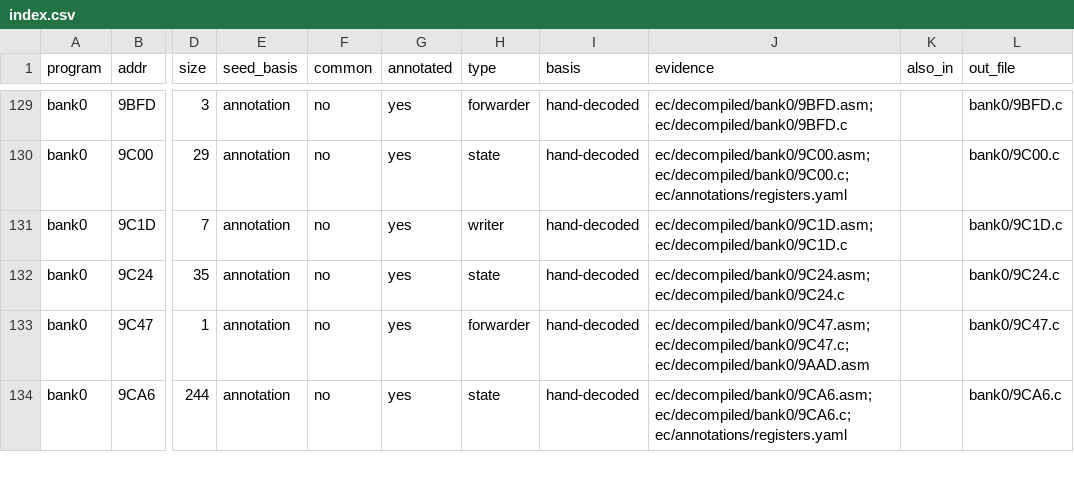
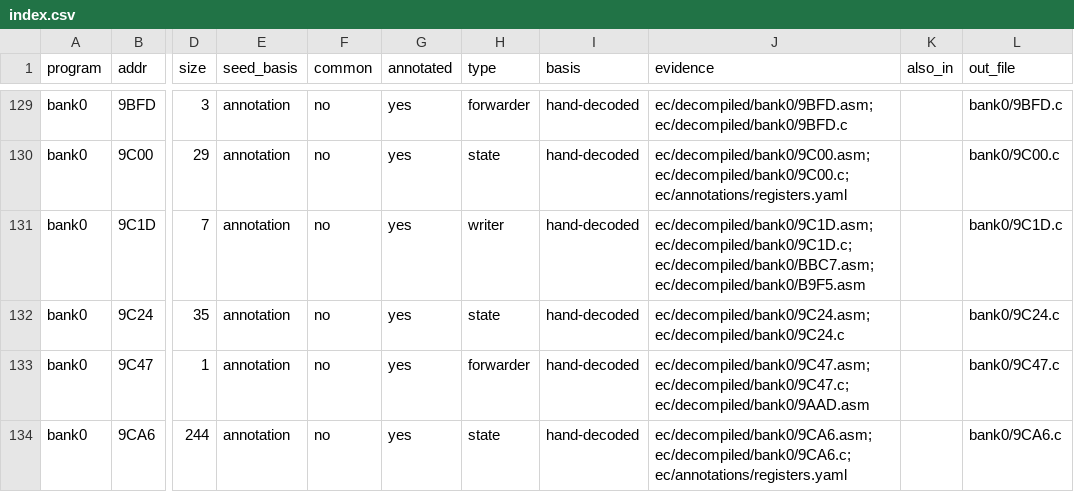
Before and after one commit to ElDavoo/tongfang-gm7mg7p-re, a CSV file: ec/decompiled/index.csv, drawn as a sheet; only a part is shown, gaps mark what is left out; the diff names each change by its address in the sheet, - before the commit and + after, or states it on an @@ line.

```diff
--- a/ec/decompiled/index.csv
+++ b/ec/decompiled/index.csv
-J131 (evidence): ec/decompiled/bank0/9C1D.asm; ec/decompiled/bank0/9C1D.c
+J131 (evidence): ec/decompiled/bank0/9C1D.asm; ec/decompiled/bank0/9C1D.c; ec/decompiled/bank0/BBC7.asm; ec/decompiled/bank0/B9F5.asm
```
Also changed, not shown: ec/decompiled/listing-index.csv, ec/ghidra/c-digests.csv, 4 other files.
